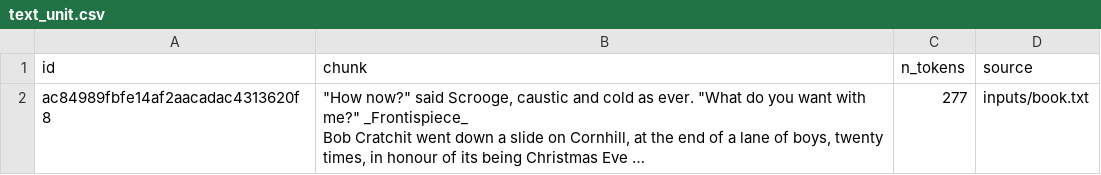
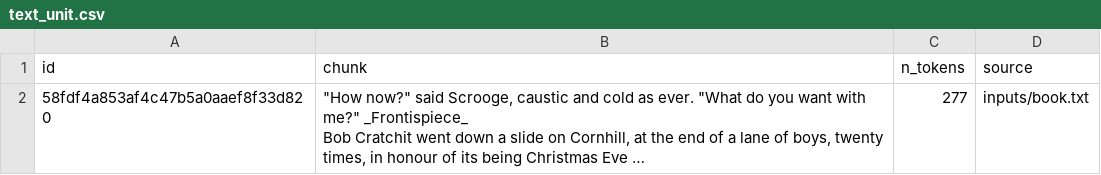
Before and after one commit to DucHungGithub/knowledge_graph, a CSV file: outputs/text_unit.csv, drawn as a sheet; long unchanged cells end in …; the diff names each change by its address in the sheet, - before the commit and + after, or states it on an @@ line.

```diff
--- a/outputs/text_unit.csv
+++ b/outputs/text_unit.csv
-A2 (id): ac84989fbfe14af2aacadac4313620f8
+A2 (id): 58fdf4a853af4c47b5a0aaef8f33d820
```
Also changed, not shown: outputs/claims.csv, outputs/community_report.csv, 12 other files.
